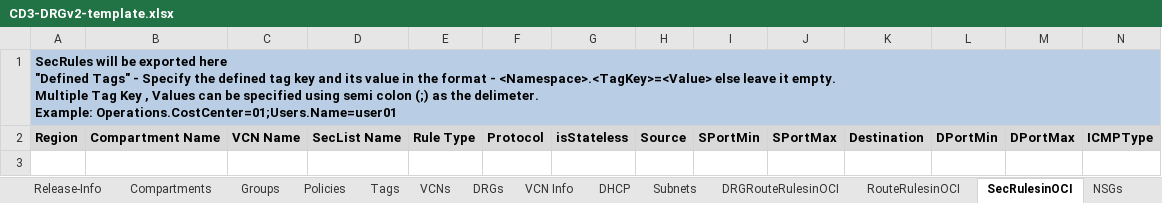
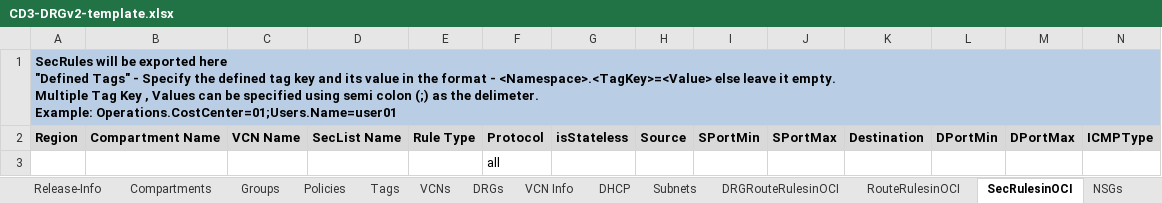
Before and after one commit to oracle-devrel/cd3-automation-toolkit, an Excel workbook: oci_tools/cd3_automation_toolkit/example/CD3-DRGv2-template.xlsx, sheet SecRulesinOCI, drawn as a sheet; only a part is shown; values as stored, in another font and other column widths than the file's, no borders; rows hold the shown columns only; the diff names each change by its address in the sheet, - before the commit and + after, or states it on an @@ line.

```diff
--- a/oci_tools/cd3_automation_toolkit/example/CD3-DRGv2-template.xlsx (sheet SecRulesinOCI)
+++ b/oci_tools/cd3_automation_toolkit/example/CD3-DRGv2-template.xlsx (sheet SecRulesinOCI)
+row 3:  |  |  |  |  | all
```
Also changed, not shown: oci_tools/cd3_automation_toolkit/example/CD3-Blank-template.xlsx, oci_tools/cd3_automation_toolkit/example/CD3-HubSpoke-template.xlsx, 1 other file.
